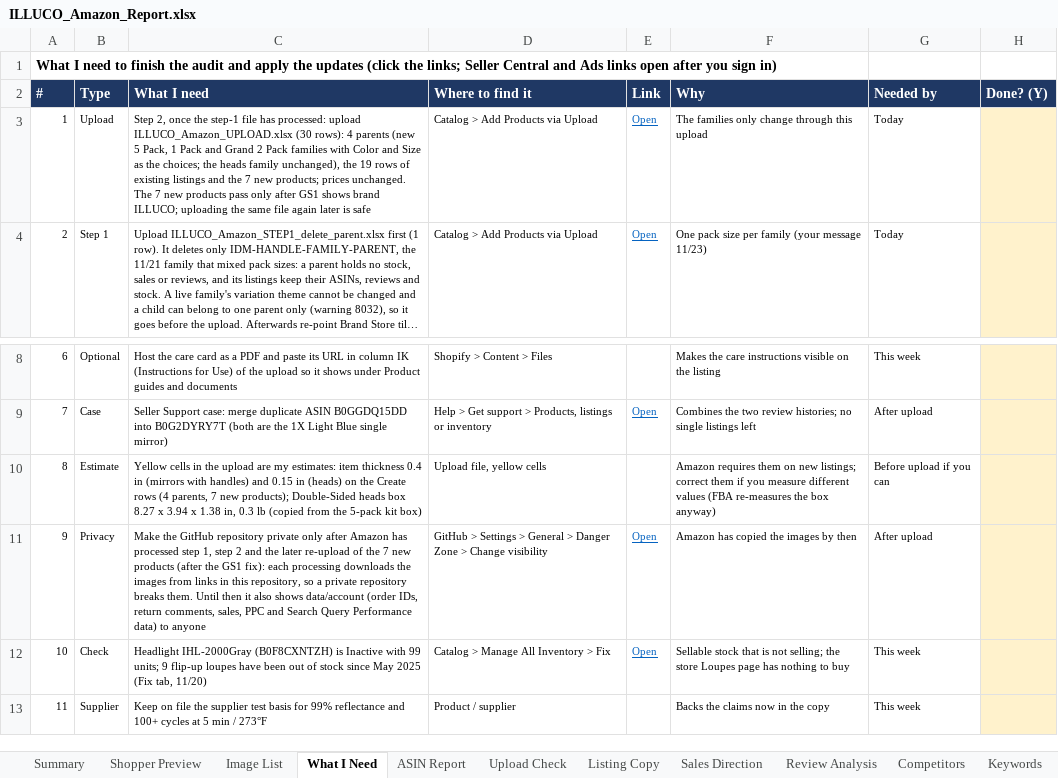
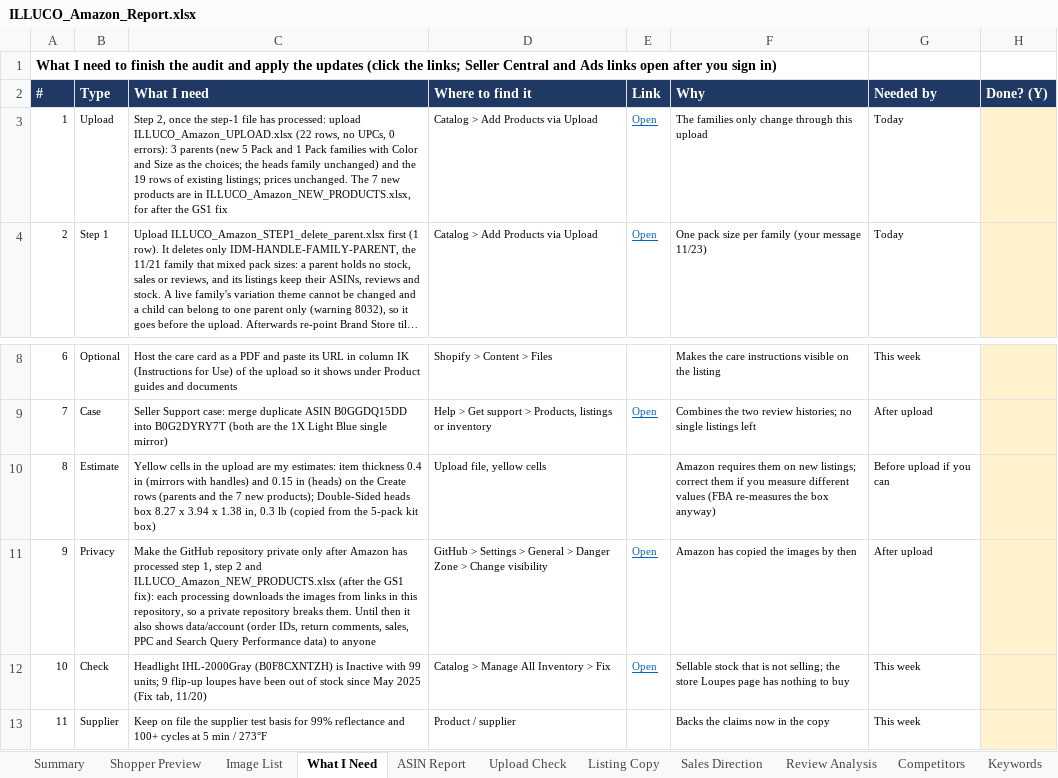
Before and after one commit to ck92-commits/ILLUCO-AMAZON, an Excel workbook: ILLUCO_Amazon_Report.xlsx, sheet What I Need, drawn as a sheet; only a part is shown, gaps mark what is left out; long unchanged cells end in …; values as stored, in another font and other column widths than the file's, no borders; the diff names each change by its address in the sheet, - before the commit and + after, or states it on an @@ line.

```diff
--- a/ILLUCO_Amazon_Report.xlsx (sheet What I Need)
+++ b/ILLUCO_Amazon_Report.xlsx (sheet What I Need)
-C3 (What I need): …upload ILLUCO_Amazon_UPLOAD.xlsx (30 rows): 4 parents (new 5 Pack, 1 Pack and Grand 2 Pack families with Color and Size as the choices; the heads family unchanged), the 19 rows of existing listings and the 7 new products; prices unchanged. The 7 new products pass only after GS1 shows brand ILLUCO; uploading the same file again later is safe
+C3 (What I need): …upload ILLUCO_Amazon_UPLOAD.xlsx (22 rows, no UPCs, 0 errors): 3 parents (new 5 Pack and 1 Pack families with Color and Size as the choices; the heads family unchanged) and the 19 rows of existing listings; prices unchanged. The 7 new products are in ILLUCO_Amazon_NEW_PRODUCTS.xlsx, for after the GS1 fix
-C10 (What I need): …Create rows (4 parents, 7 new…
+C10 (What I need): …Create rows (parents and the 7 new…
-C11 (What I need): …2 and the later re-upload of the 7 new products (after the…
+C11 (What I need): …2 and ILLUCO_Amazon_NEW_PRODUCTS.xlsx (after the…
```
Also changed, not shown: sheet Upload Check, sheet Summary, ILLUCO_SKU_Images.xlsx, 9 other files.
